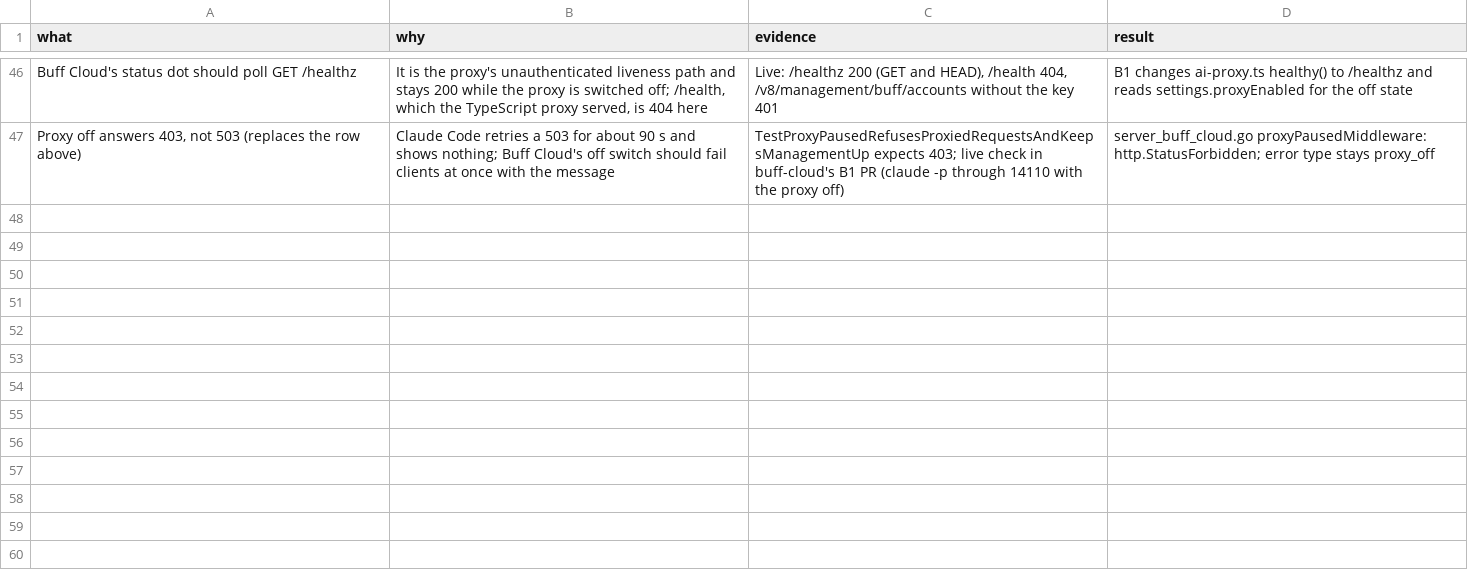
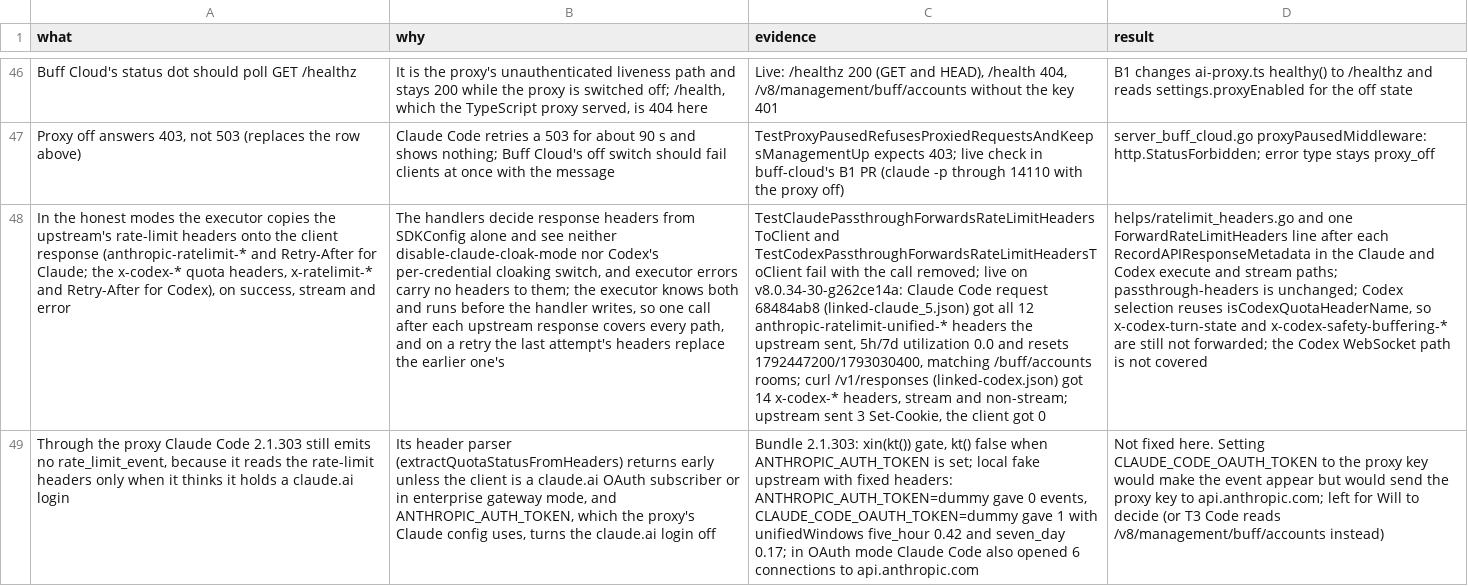
Before and after one commit to Buffarete/CLIProxyAPI, a TSV file: docs/buff-cloud/decisions.tsv, drawn as a sheet; only a part is shown, gaps mark what is left out; the diff names each change by its address in the sheet, - before the commit and + after, or states it on an @@ line.

Commit message:
docs: rate-limit header decision rows

```diff
--- a/docs/buff-cloud/decisions.tsv
+++ b/docs/buff-cloud/decisions.tsv
+row 48: In the honest modes the executor copies the upstream's rate-limit headers onto the client response (anthropic-ratelimit-* and Retry-After for Claude; the x-codex-* quota headers, x-ratelimit-* and Retry-After for Codex), on success, stream and error | The handlers decide response headers from SDKConfig alone and see neither disable-claude-cloak-mode nor Codex's per-credential cloaking switch, and executor errors carry no headers to them; the executor knows both and runs before the handler writes, so one call after each upstream response covers every path, and on a retry the last attempt's headers replace the earlier one's | TestClaudePassthroughForwardsRateLimitHeadersToClient and TestCodexPassthroughForwardsRateLimitHeadersToClient fail with the call removed; live on v8.0.34-30-g262ce14a: Claude Code request 68484ab8 (linked-claude_5.json) got all 12 anthropic-ratelimit-unified-* headers the upstream sent, 5h/7d utilization 0.0 and resets 1792447200/1793030400, matching /buff/accounts rooms; curl /v1/responses (linked-codex.json) got 14 x-codex-* headers, stream and non-stream; upstream sent 3 Set-Cookie, the client got 0 | helps/ratelimit_headers.go and one ForwardRateLimitHeaders line after each RecordAPIResponseMetadata in the Claude and Codex execute and stream paths; passthrough-headers is unchanged; Codex selection reuses isCodexQuotaHeaderName, so x-codex-turn-state and x-codex-safety-buffering-* are still not forwarded; the Codex WebSocket path is not covered
+row 49: Through the proxy Claude Code 2.1.303 still emits no rate_limit_event, because it reads the rate-limit headers only when it thinks it holds a claude.ai login | Its header parser (extractQuotaStatusFromHeaders) returns early unless the client is a claude.ai OAuth subscriber or in enterprise gateway mode, and ANTHROPIC_AUTH_TOKEN, which the proxy's Claude config uses, turns the claude.ai login off | Bundle 2.1.303: xin(kt()) gate, kt() false when ANTHROPIC_AUTH_TOKEN is set; local fake upstream with fixed headers: ANTHROPIC_AUTH_TOKEN=dummy gave 0 events, CLAUDE_CODE_OAUTH_TOKEN=dummy gave 1 with unifiedWindows five_hour 0.42 and seven_day 0.17; in OAuth mode Claude Code also opened 6 connections to api.anthropic.com | Not fixed here. Setting CLAUDE_CODE_OAUTH_TOKEN to the proxy key would make the event appear but would send the proxy key to api.anthropic.com; left for Will to decide (or T3 Code reads /v8/management/buff/accounts instead)
```
